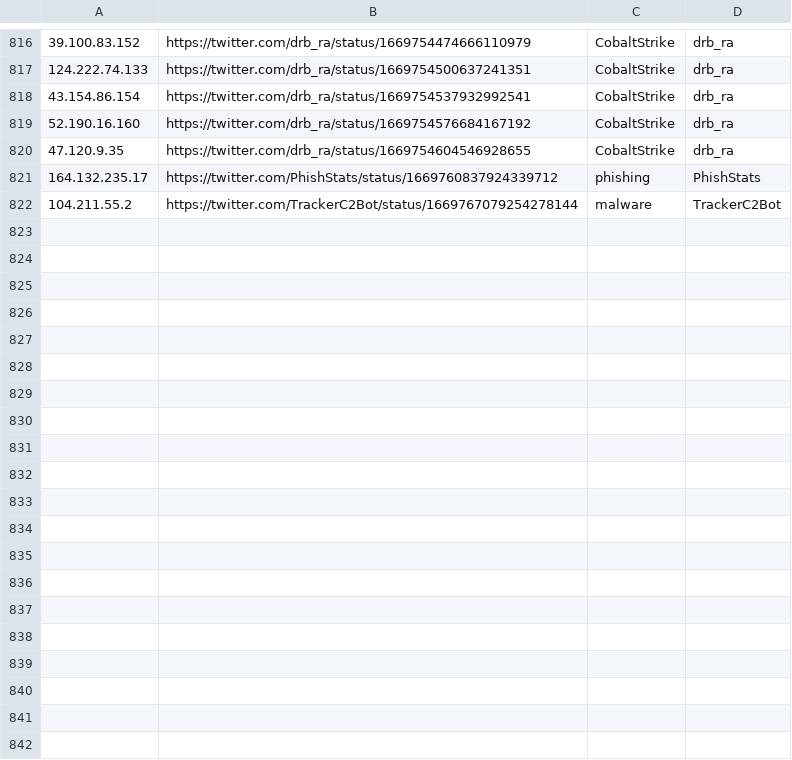
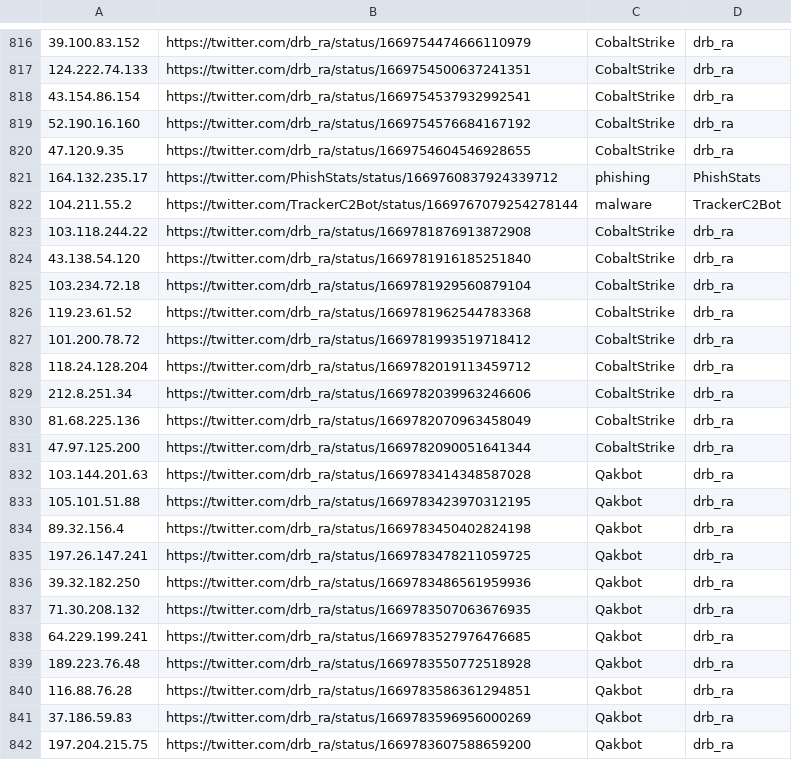
Before and after one commit to Reman2k/ioc, a CSV file: IPtemp65.csv, drawn as a sheet; only a part is shown, gaps mark what is left out; the diff covers the shown part only.

```diff
--- a/IPtemp65.csv
+++ b/IPtemp65.csv
@@ -822 +822,21 @@
 "104.211.55.2","https://twitter.com/TrackerC2Bot/status/1669767079254278144","malware","TrackerC2Bot"
+"103.118.244.22","https://twitter.com/drb_ra/status/1669781876913872908","CobaltStrike","drb_ra"
+"43.138.54.120","https://twitter.com/drb_ra/status/1669781916185251840","CobaltStrike","drb_ra"
+"103.234.72.18","https://twitter.com/drb_ra/status/1669781929560879104","CobaltStrike","drb_ra"
+"119.23.61.52","https://twitter.com/drb_ra/status/1669781962544783368","CobaltStrike","drb_ra"
+"101.200.78.72","https://twitter.com/drb_ra/status/1669781993519718412","CobaltStrike","drb_ra"
+"118.24.128.204","https://twitter.com/drb_ra/status/1669782019113459712","CobaltStrike","drb_ra"
+"212.8.251.34","https://twitter.com/drb_ra/status/1669782039963246606","CobaltStrike","drb_ra"
+"81.68.225.136","https://twitter.com/drb_ra/status/1669782070963458049","CobaltStrike","drb_ra"
+"47.97.125.200","https://twitter.com/drb_ra/status/1669782090051641344","CobaltStrike","drb_ra"
+"103.144.201.63","https://twitter.com/drb_ra/status/1669783414348587028","Qakbot","drb_ra"
+"105.101.51.88","https://twitter.com/drb_ra/status/1669783423970312195","Qakbot","drb_ra"
+"89.32.156.4","https://twitter.com/drb_ra/status/1669783450402824198","Qakbot","drb_ra"
+"197.26.147.241","https://twitter.com/drb_ra/status/1669783478211059725","Qakbot","drb_ra"
+"39.32.182.250","https://twitter.com/drb_ra/status/1669783486561959936","Qakbot","drb_ra"
+"71.30.208.132","https://twitter.com/drb_ra/status/1669783507063676935","Qakbot","drb_ra"
+"64.229.199.241","https://twitter.com/drb_ra/status/1669783527976476685","Qakbot","drb_ra"
+"189.223.76.48","https://twitter.com/drb_ra/status/1669783550772518928","Qakbot","drb_ra"
+"116.88.76.28","https://twitter.com/drb_ra/status/1669783586361294851","Qakbot","drb_ra"
+"37.186.59.83","https://twitter.com/drb_ra/status/1669783596956000269","Qakbot","drb_ra"
+"197.204.215.75","https://twitter.com/drb_ra/status/1669783607588659200","Qakbot","drb_ra"
```
Also changed, not shown: 11 added rows elsewhere in this file, IPtemp66.csv.
